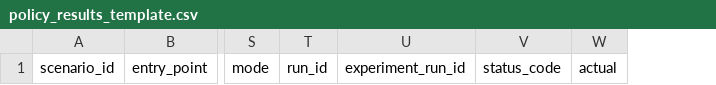
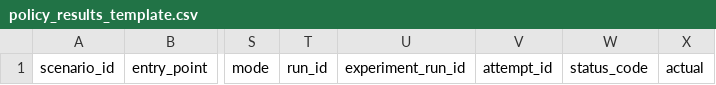
Before and after one commit to ZINH00/financial_n2sf, a CSV file: results/templates/policy_results_template.csv, drawn as a sheet; only a part is shown, gaps mark what is left out; the diff names each change by its address in the sheet, - before the commit and + after, or states it on an @@ line.

```diff
--- a/results/templates/policy_results_template.csv
+++ b/results/templates/policy_results_template.csv
+column V, row 1: attempt_id
```
Also changed, not shown: scenarios/reachability_matrix.csv, 5 other files.
